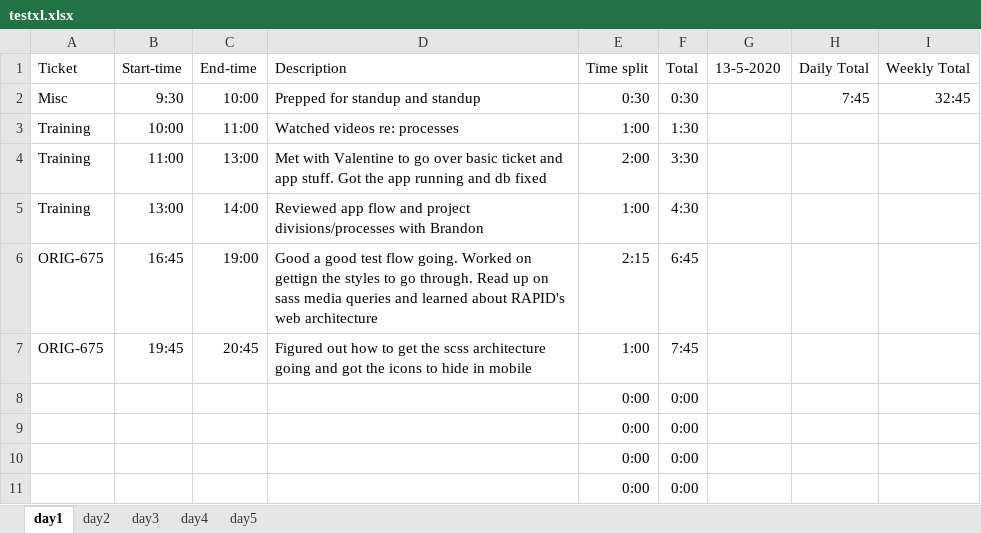
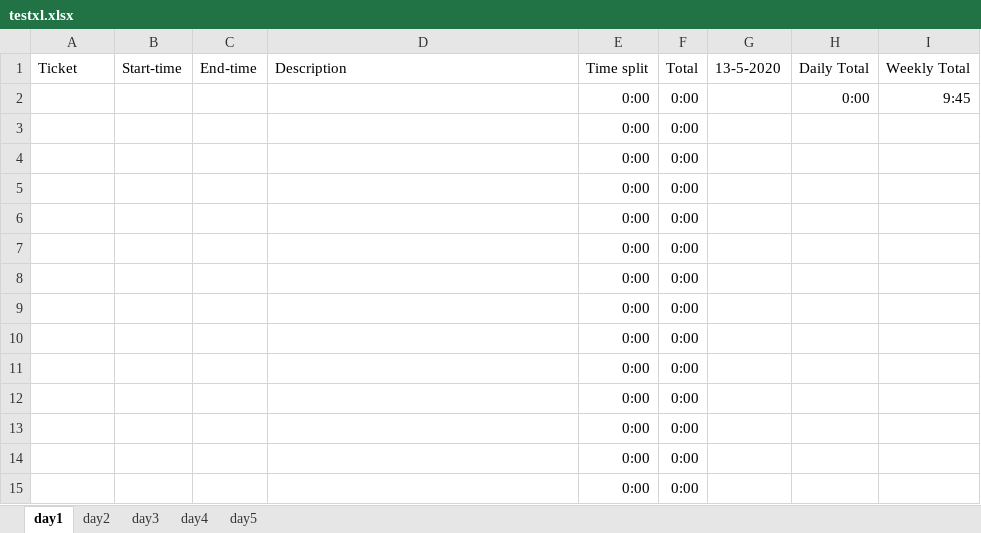
Before and after one commit to NickDMansfield/timelog-tool, an Excel workbook: testxl.xlsx, sheet day1, drawn as a sheet; only a part is shown; the shorter side is filled out with more unchanged rows; values as stored, in another font and other column widths than the file's, no borders; conditional formats not drawn; removed rows and columns are numbered as before the commit, all else as after; the diff names each change by its address in the sheet, - before the commit and + after, or states it on an @@ line.

```diff
--- a/testxl.xlsx (sheet day1)
+++ b/testxl.xlsx (sheet day1)
-row 2: Misc | 9:30 | 10:00 | Prepped for standup and standup | 0:30 | 0:30 |  | 7:45 | 32:45
-row 3: Training | 10:00 | 11:00 | Watched videos re: processes | 1:00 | 1:30
-row 4: Training | 11:00 | 13:00 | Met with Valentine to go over basic ticket and app stuff. Got the app running and db fixed | 2:00 | 3:30
-row 5: Training | 13:00 | 14:00 | Reviewed app flow and project divisions/processes with Brandon | 1:00 | 4:30
-row 6: ORIG-675 | 16:45 | 19:00 | Good a good test flow going. Worked on gettign the styles to go through. Read up on sass media queries and learned about RAPID's web architecture | 2:15 | 6:45
-row 7: ORIG-675 | 19:45 | 20:45 | Figured out how to get the scss architecture going and got the icons to hide in mobile | 1:00 | 7:45
+row 2:  |  |  |  | 0:00 | 0:00 |  | 0:00 | 9:45
+row 3:  |  |  |  | 0:00 | 0:00
+row 4:  |  |  |  | 0:00 | 0:00
+row 5:  |  |  |  | 0:00 | 0:00
+row 6:  |  |  |  | 0:00 | 0:00
+row 7:  |  |  |  | 0:00 | 0:00
```
Also changed, not shown: sheet day4, sheet day2, sheet day5, sheet day3, 2 other files.
